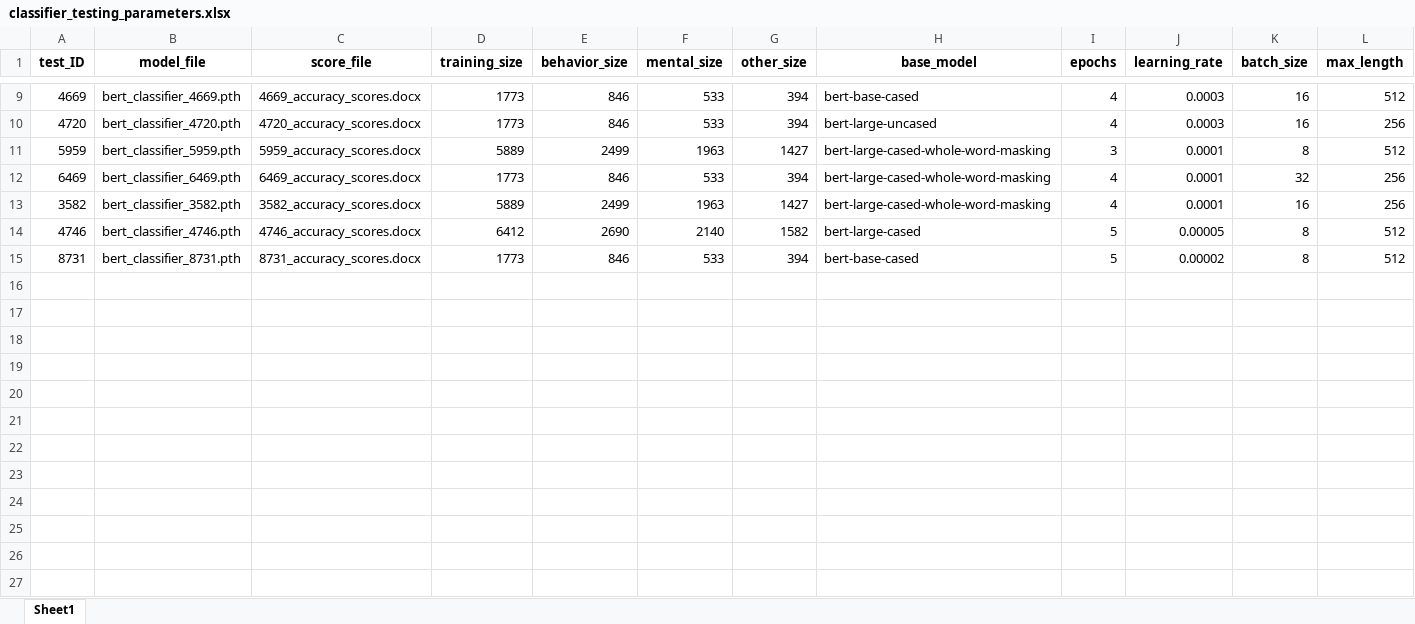
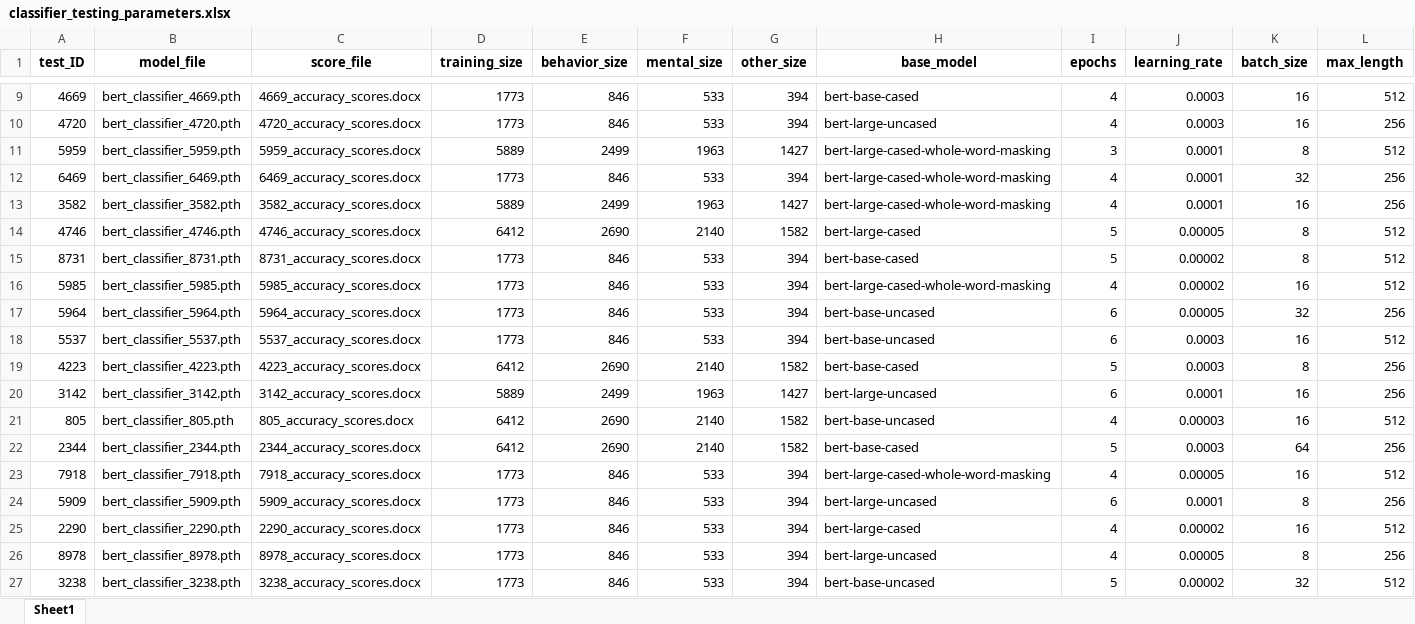
Before and after one commit to ClaudiaECarroll/social_behavior_classifier, an Excel workbook: classifier_testing/classifier_testing_parameters.xlsx, sheet Sheet1, drawn as a sheet; only a part is shown, gaps mark what is left out; values as stored, in another font and other column widths than the file's, no borders; rows hold the shown columns only; the diff names each change by its address in the sheet, - before the commit and + after, or states it on an @@ line.

Commit message:
updating hyperparameters with test

```diff
--- a/classifier_testing/classifier_testing_parameters.xlsx (sheet Sheet1)
+++ b/classifier_testing/classifier_testing_parameters.xlsx (sheet Sheet1)
+row 16: 5985 | bert_classifier_5985.pth | 5985_accuracy_scores.docx | 1773 | 846 | 533 | 394 | bert-large-cased-whole-word-masking | 4 | 0.00002 | 16 | 512
+row 17: 5964 | bert_classifier_5964.pth | 5964_accuracy_scores.docx | 1773 | 846 | 533 | 394 | bert-base-uncased | 6 | 0.00005 | 32 | 256
+row 18: 5537 | bert_classifier_5537.pth | 5537_accuracy_scores.docx | 1773 | 846 | 533 | 394 | bert-base-uncased | 6 | 0.0003 | 16 | 512
+row 19: 4223 | bert_classifier_4223.pth | 4223_accuracy_scores.docx | 6412 | 2690 | 2140 | 1582 | bert-base-cased | 5 | 0.0003 | 8 | 256
+row 20: 3142 | bert_classifier_3142.pth | 3142_accuracy_scores.docx | 5889 | 2499 | 1963 | 1427 | bert-large-uncased | 6 | 0.0001 | 16 | 256
+row 21: 805 | bert_classifier_805.pth | 805_accuracy_scores.docx | 6412 | 2690 | 2140 | 1582 | bert-base-uncased | 4 | 0.00003 | 16 | 512
+row 22: 2344 | bert_classifier_2344.pth | 2344_accuracy_scores.docx | 6412 | 2690 | 2140 | 1582 | bert-base-cased | 5 | 0.0003 | 64 | 256
+row 23: 7918 | bert_classifier_7918.pth | 7918_accuracy_scores.docx | 1773 | 846 | 533 | 394 | bert-large-cased-whole-word-masking | 4 | 0.00005 | 16 | 512
+row 24: 5909 | bert_classifier_5909.pth | 5909_accuracy_scores.docx | 1773 | 846 | 533 | 394 | bert-large-uncased | 6 | 0.0001 | 8 | 256
+row 25: 2290 | bert_classifier_2290.pth | 2290_accuracy_scores.docx | 1773 | 846 | 533 | 394 | bert-large-cased | 4 | 0.00002 | 16 | 512
+row 26: 8978 | bert_classifier_8978.pth | 8978_accuracy_scores.docx | 1773 | 846 | 533 | 394 | bert-large-uncased | 4 | 0.00005 | 8 | 256
+row 27: 3238 | bert_classifier_3238.pth | 3238_accuracy_scores.docx | 1773 | 846 | 533 | 394 | bert-base-uncased | 5 | 0.00002 | 32 | 512
```
Also changed, not shown: 12 other files.
